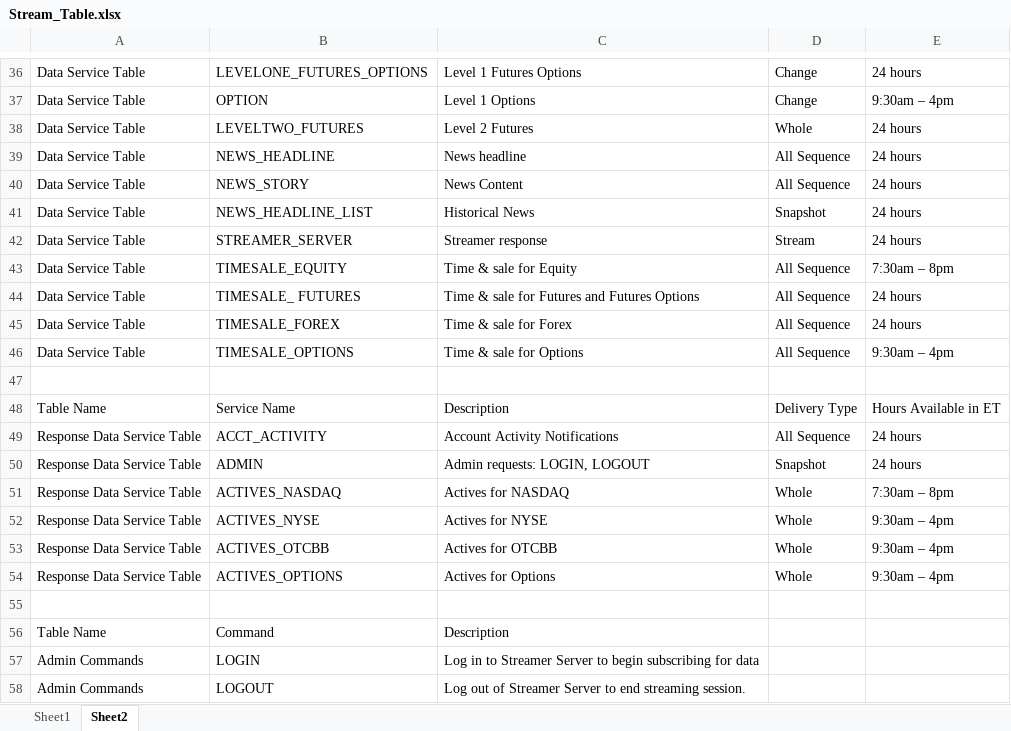
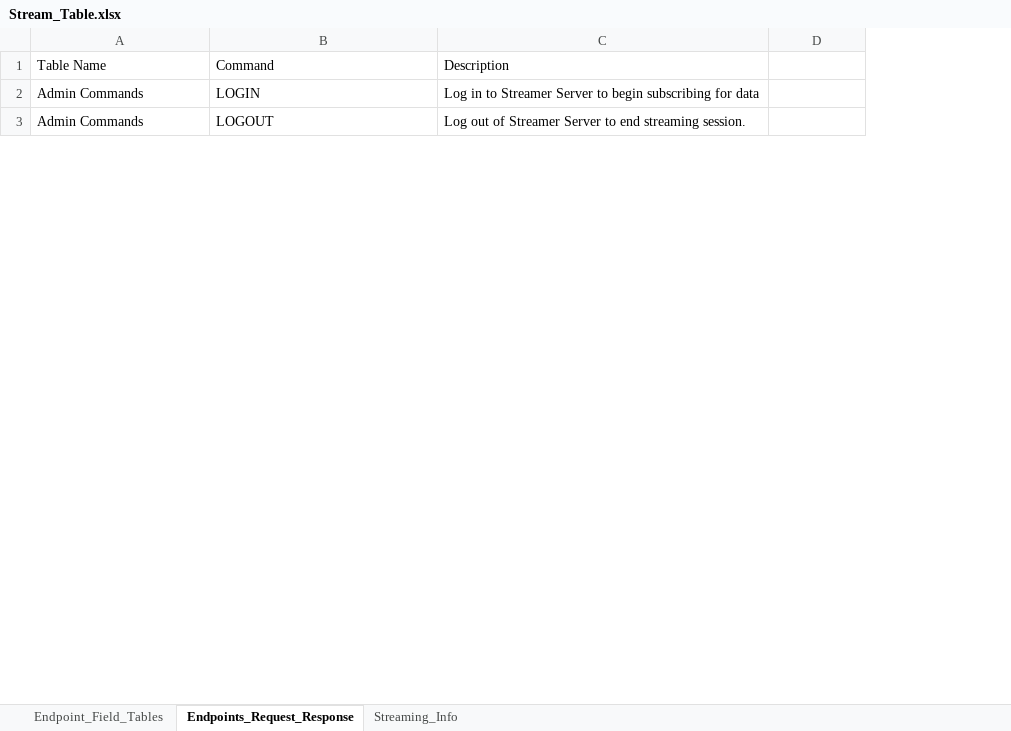
Before and after one commit to areed1192/td-ameritrade-python-api, an Excel workbook: resources - streaming data/Stream_Table.xlsx, sheet Endpoints_Request_Response, drawn as a sheet; only a part is shown, gaps mark what is left out; values as stored, in another font and other column widths than the file's, no borders; table styles not drawn; removed rows and columns are numbered as before the commit, all else as after; the diff covers the shown part only; the diff names each change by its address in the sheet, - before the commit and + after, or states it on an @@ line.

Commit message:
Add Endpoints, Update Excel File, Begin Level 2

```diff
--- a/resources - streaming data/Stream_Table.xlsx (sheet Endpoints_Request_Response)
+++ b/resources - streaming data/Stream_Table.xlsx (sheet Endpoints_Request_Response)
-sheet tab: Sheet1
+sheet tab: Endpoint_Field_Tables
-sheet tab: Sheet2
+sheet tab: Endpoints_Request_Response
+sheet tab: Streaming_Info
-column E, empty
-row 36: Data Service Table | LEVELONE_FUTURES_OPTIONS | Level 1 Futures Options | Change | 24 hours
-row 37: Data Service Table | OPTION | Level 1 Options | Change | 9:30am – 4pm
-row 38: Data Service Table | LEVELTWO_FUTURES | Level 2 Futures | Whole | 24 hours
-row 39: Data Service Table | NEWS_HEADLINE | News headline | All Sequence | 24 hours
-row 40: Data Service Table | NEWS_STORY | News Content | All Sequence | 24 hours
-row 41: Data Service Table | NEWS_HEADLINE_LIST | Historical News | Snapshot | 24 hours
-row 42: Data Service Table | STREAMER_SERVER | Streamer response | Stream | 24 hours
-row 43: Data Service Table | TIMESALE_EQUITY | Time & sale for Equity | All Sequence | 7:30am – 8pm
-row 44: Data Service Table | TIMESALE_ FUTURES | Time & sale for Futures and Futures Options | All Sequence | 24 hours
-row 45: Data Service Table | TIMESALE_FOREX | Time & sale for Forex | All Sequence | 24 hours
-row 46: Data Service Table | TIMESALE_OPTIONS | Time & sale for Options | All Sequence | 9:30am – 4pm
-row 47: (empty)
-row 48: Table Name | Service Name | Description | Delivery Type | Hours Available in ET
-row 49: Response Data Service Table | ACCT_ACTIVITY | Account Activity Notifications | All Sequence | 24 hours
-row 50: Response Data Service Table | ADMIN | Admin requests: LOGIN, LOGOUT | Snapshot | 24 hours
-row 51: Response Data Service Table | ACTIVES_NASDAQ | Actives for NASDAQ | Whole | 7:30am – 8pm
-row 52: Response Data Service Table | ACTIVES_NYSE | Actives for NYSE | Whole | 9:30am – 4pm
-row 53: Response Data Service Table | ACTIVES_OTCBB | Actives for OTCBB | Whole | 9:30am – 4pm
-row 54: Response Data Service Table | ACTIVES_OPTIONS | Actives for Options | Whole | 9:30am – 4pm
-row 55: (empty)
```
Also changed, not shown: 46 added rows and 35 removed rows elsewhere in this sheet, sheet Endpoint_Field_Tables, 4 other files.
